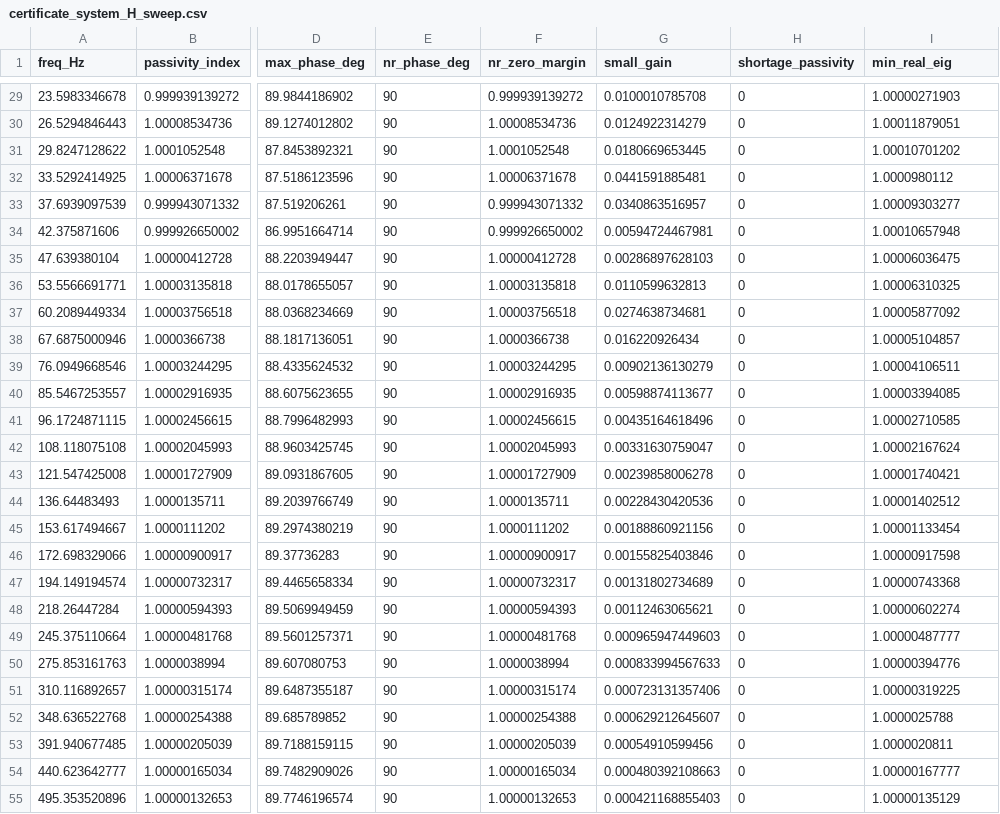
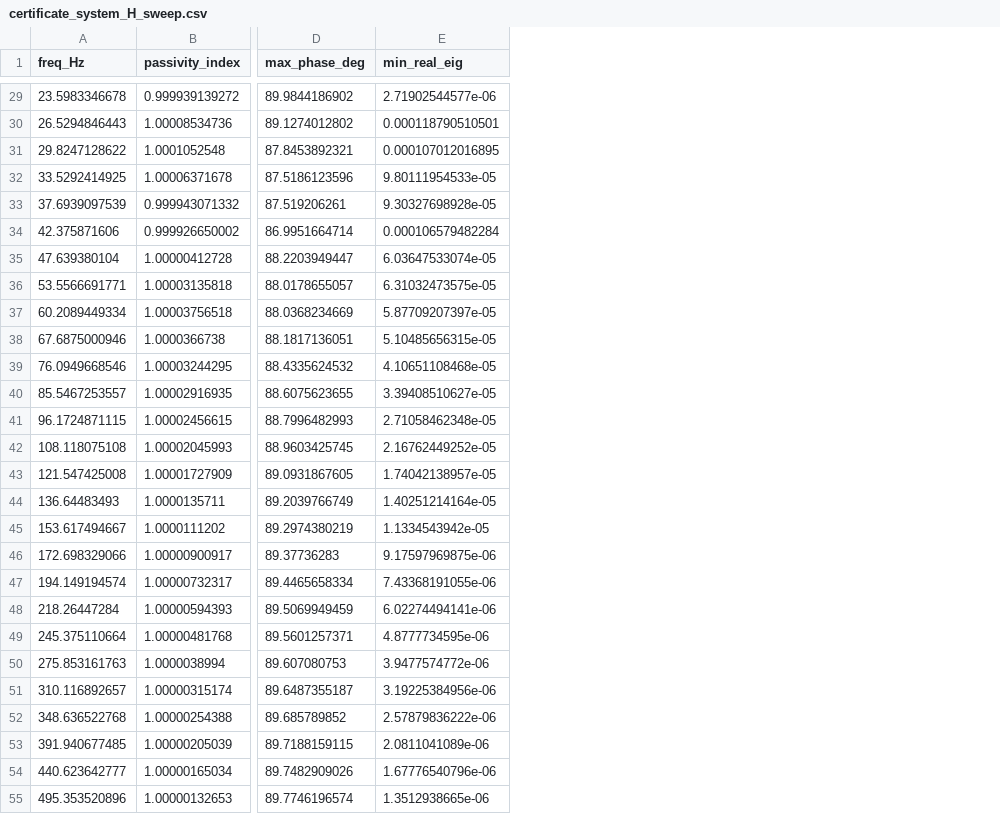
Before and after one commit to CRESYM/Harmony, a CSV file: files/certificate_system_H_sweep.csv, drawn as a sheet; only a part is shown, gaps mark what is left out; removed rows and columns are numbered as before the commit, all else as after; the diff covers the shown part only; the diff names each change by its address in the sheet, - before the commit and + after, or states it on an @@ line.

```diff
--- a/files/certificate_system_H_sweep.csv
+++ b/files/certificate_system_H_sweep.csv
-column E (nr_phase_deg), rows 29-55: all 90
-column F (nr_zero_margin), rows 29-55: 0.999939139272 | 1.00008534736 | 1.0001052548 | 1.00006371678 | 0.999943071332 | 0.999926650002 | 1.00000412728 | 1.00003135818 | 1.00003756518 | 1.0000366738 | 1.00003244295 | 1.00002916935 | 1.00002456615 | 1.00002045993 | 1.00001727909 | 1.0000135711 | 1.0000111202 | 1.00000900917 | 1.00000732317 | 1.00000594393 | 1.00000481768 | 1.0000038994 | 1.00000315174 | 1.00000254388 | 1.00000205039 | 1.00000165034 | 1.00000132653
-column G (small_gain), rows 29-55: 0.0100010785708 | 0.0124922314279 | 0.0180669653445 | 0.0441591885481 | 0.0340863516957 | 0.00594724467981 | 0.00286897628103 | 0.0110599632813 | 0.0274638734681 | 0.016220926434 | 0.00902136130279 | 0.00598874113677 | 0.00435164618496 | 0.00331630759047 | 0.00239858006278 | 0.00228430420536 | 0.00188860921156 | 0.00155825403846 | 0.00131802734689 | 0.00112463065621 | 0.000965947449603 | 0.000833994567633 | 0.000723131357406 | 0.000629212645607 | 0.00054910599456 | 0.000480392108663 | 0.000421168855403
-column H (shortage_passivity), rows 29-55: all 0
-E29 (min_real_eig): 1.00000271903
+E29 (min_real_eig): 2.71902544577e-06
-E30 (min_real_eig): 1.00011879051
+E30 (min_real_eig): 0.000118790510501
-E31 (min_real_eig): 1.00010701202
+E31 (min_real_eig): 0.000107012016895
-E32 (min_real_eig): 1.0000980112
+E32 (min_real_eig): 9.80111954533e-05
-E33 (min_real_eig): 1.00009303277
+E33 (min_real_eig): 9.30327698928e-05
-E34 (min_real_eig): 1.00010657948
+E34 (min_real_eig): 0.000106579482284
-E35 (min_real_eig): 1.00006036475
+E35 (min_real_eig): 6.03647533074e-05
-E36 (min_real_eig): 1.00006310325
+E36 (min_real_eig): 6.31032473575e-05
-E37 (min_real_eig): 1.00005877092
+E37 (min_real_eig): 5.87709207397e-05
-E38 (min_real_eig): 1.00005104857
+E38 (min_real_eig): 5.10485656315e-05
-E39 (min_real_eig): 1.00004106511
+E39 (min_real_eig): 4.10651108468e-05
-E40 (min_real_eig): 1.00003394085
+E40 (min_real_eig): 3.39408510627e-05
-E41 (min_real_eig): 1.00002710585
+E41 (min_real_eig): 2.71058462348e-05
-E42 (min_real_eig): 1.00002167624
+E42 (min_real_eig): 2.16762449252e-05
-E43 (min_real_eig): 1.00001740421
+E43 (min_real_eig): 1.74042138957e-05
-E44 (min_real_eig): 1.00001402512
+E44 (min_real_eig): 1.40251214164e-05
-E45 (min_real_eig): 1.00001133454
+E45 (min_real_eig): 1.1334543942e-05
-E46 (min_real_eig): 1.00000917598
+E46 (min_real_eig): 9.17597969875e-06
-E47 (min_real_eig): 1.00000743368
+E47 (min_real_eig): 7.43368191055e-06
-E48 (min_real_eig): 1.00000602274
+E48 (min_real_eig): 6.02274494141e-06
-E49 (min_real_eig): 1.00000487777
+E49 (min_real_eig): 4.8777734595e-06
-E50 (min_real_eig): 1.00000394776
+E50 (min_real_eig): 3.9477574772e-06
-E51 (min_real_eig): 1.00000319225
+E51 (min_real_eig): 3.19225384956e-06
-E52 (min_real_eig): 1.0000025788
+E52 (min_real_eig): 2.57879836222e-06
-E53 (min_real_eig): 1.0000020811
+E53 (min_real_eig): 2.0811041089e-06
-E54 (min_real_eig): 1.00000167777
+E54 (min_real_eig): 1.67776540796e-06
-E55 (min_real_eig): 1.00000135129
+E55 (min_real_eig): 1.3512938665e-06
```
Also changed, not shown: 33 edited cells elsewhere in this file, files/certificate_device_sweep.csv, files/certificate_tune_after.csv, 8 other files.
